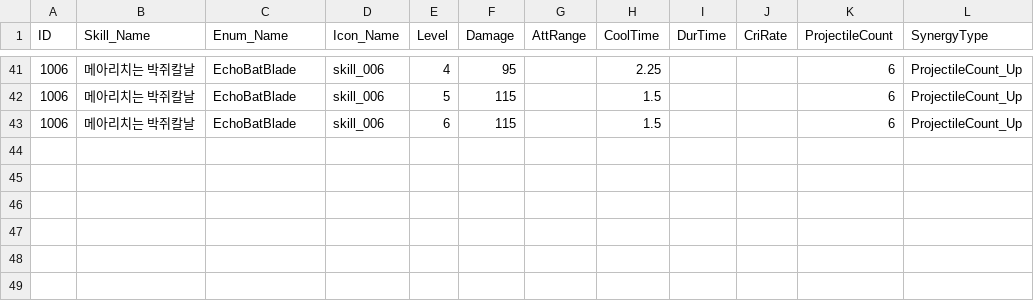
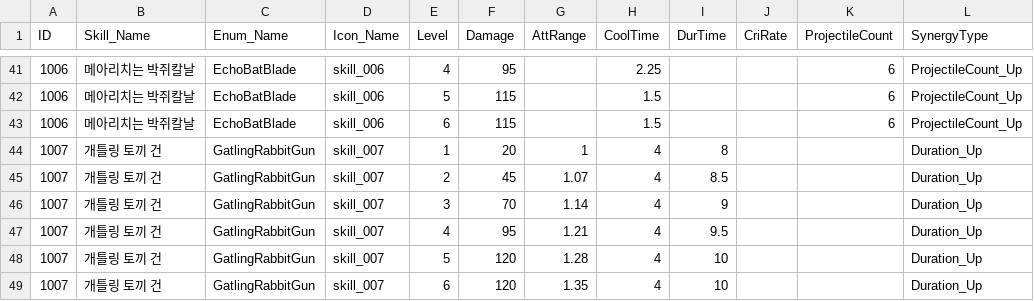
Before and after one commit to 0chotona/ArcaneOdyssey, a CSV file: Assets/Scripts/Data/SkillData.csv, drawn as a sheet; only a part is shown, gaps mark what is left out; the diff names each change by its address in the sheet, - before the commit and + after, or states it on an @@ line.

```diff
--- a/Assets/Scripts/Data/SkillData.csv
+++ b/Assets/Scripts/Data/SkillData.csv
+row 44: 1007 | 개틀링 토끼 건 | GatlingRabbitGun | skill_007 | 1 | 20 | 1 | 4 | 8 |  |  | Duration_Up
+row 45: 1007 | 개틀링 토끼 건 | GatlingRabbitGun | skill_007 | 2 | 45 | 1.07 | 4 | 8.5 |  |  | Duration_Up
+row 46: 1007 | 개틀링 토끼 건 | GatlingRabbitGun | skill_007 | 3 | 70 | 1.14 | 4 | 9 |  |  | Duration_Up
+row 47: 1007 | 개틀링 토끼 건 | GatlingRabbitGun | skill_007 | 4 | 95 | 1.21 | 4 | 9.5 |  |  | Duration_Up
+row 48: 1007 | 개틀링 토끼 건 | GatlingRabbitGun | skill_007 | 5 | 120 | 1.28 | 4 | 10 |  |  | Duration_Up
+row 49: 1007 | 개틀링 토끼 건 | GatlingRabbitGun | skill_007 | 6 | 120 | 1.35 | 4 | 10 |  |  | Duration_Up
```
Also changed, not shown: 12 other files.
